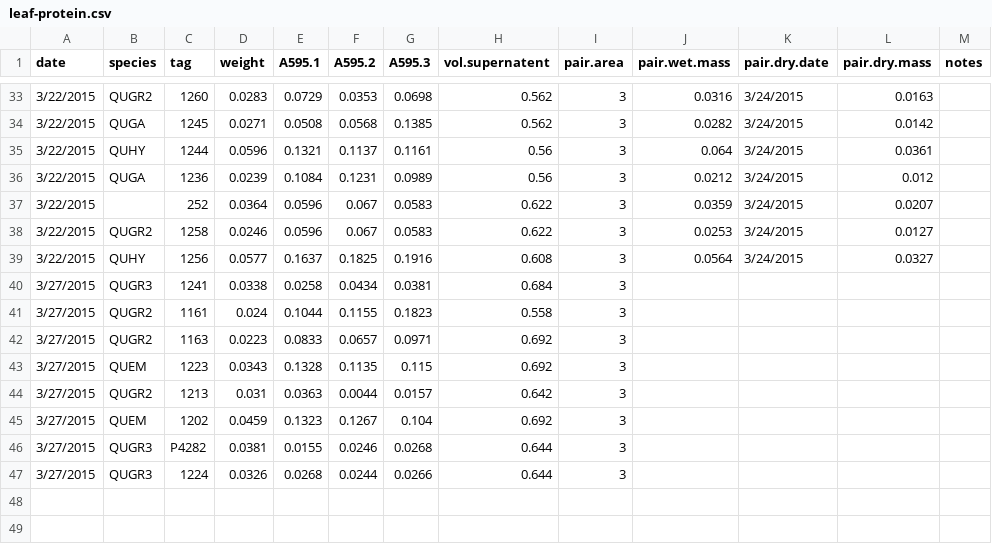
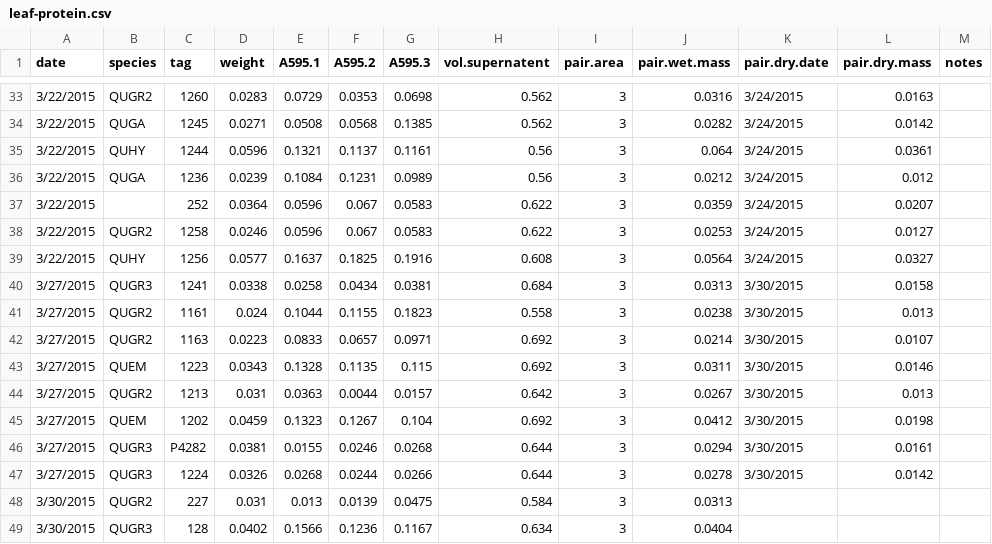
Before and after one commit to schwilklab/CSC-sky-island-forest, a CSV file: data/leaves/leaf-protein.csv, drawn as a sheet; only a part is shown, gaps mark what is left out.

Commit message:
Add leaf protein data from Letitia Plata
Via email 5/30/15

```diff
--- a/data/leaves/leaf-protein.csv
+++ b/data/leaves/leaf-protein.csv
@@ -39,9 +39,11 @@ date,species,tag,weight,A595.1,A595.2,A595.3,vol.supernatent,pair.area,pair.wet.
 3/22/2015,QUHY,1256,0.0577,0.1637,0.1825,0.1916,0.608,3,0.0564,3/24/2015,0.0327,
-3/27/2015,QUGR3,1241,0.0338,0.0258,0.0434,0.0381,0.684,3,,,,
-3/27/2015,QUGR2,1161,0.024,0.1044,0.1155,0.1823,0.558,3,,,,
-3/27/2015,QUGR2,1163,0.0223,0.0833,0.0657,0.0971,0.692,3,,,,
-3/27/2015,QUEM,1223,0.0343,0.1328,0.1135,0.115,0.692,3,,,,
-3/27/2015,QUGR2,1213,0.031,0.0363,0.0044,0.0157,0.642,3,,,,
-3/27/2015,QUEM,1202,0.0459,0.1323,0.1267,0.104,0.692,3,,,,
-3/27/2015,QUGR3,P4282,0.0381,0.0155,0.0246,0.0268,0.644,3,,,,
-3/27/2015,QUGR3,1224,0.0326,0.0268,0.0244,0.0266,0.644,3,,,,
+3/27/2015,QUGR3,1241,0.0338,0.0258,0.0434,0.0381,0.684,3,0.0313,3/30/2015,0.0158,
+3/27/2015,QUGR2,1161,0.024,0.1044,0.1155,0.1823,0.558,3,0.0238,3/30/2015,0.013,
+3/27/2015,QUGR2,1163,0.0223,0.0833,0.0657,0.0971,0.692,3,0.0214,3/30/2015,0.0107,
+3/27/2015,QUEM,1223,0.0343,0.1328,0.1135,0.115,0.692,3,0.0311,3/30/2015,0.0146,
+3/27/2015,QUGR2,1213,0.031,0.0363,0.0044,0.0157,0.642,3,0.0267,3/30/2015,0.013,
+3/27/2015,QUEM,1202,0.0459,0.1323,0.1267,0.104,0.692,3,0.0412,3/30/2015,0.0198,
+3/27/2015,QUGR3,P4282,0.0381,0.0155,0.0246,0.0268,0.644,3,0.0294,3/30/2015,0.0161,
+3/27/2015,QUGR3,1224,0.0326,0.0268,0.0244,0.0266,0.644,3,0.0278,3/30/2015,0.0142,
+3/30/2015,QUGR2,227,0.031,0.013,0.0139,0.0475,0.584,3,0.0313,,,
+3/30/2015,QUGR3,128,0.0402,0.1566,0.1236,0.1167,0.634,3,0.0404,,,
```
